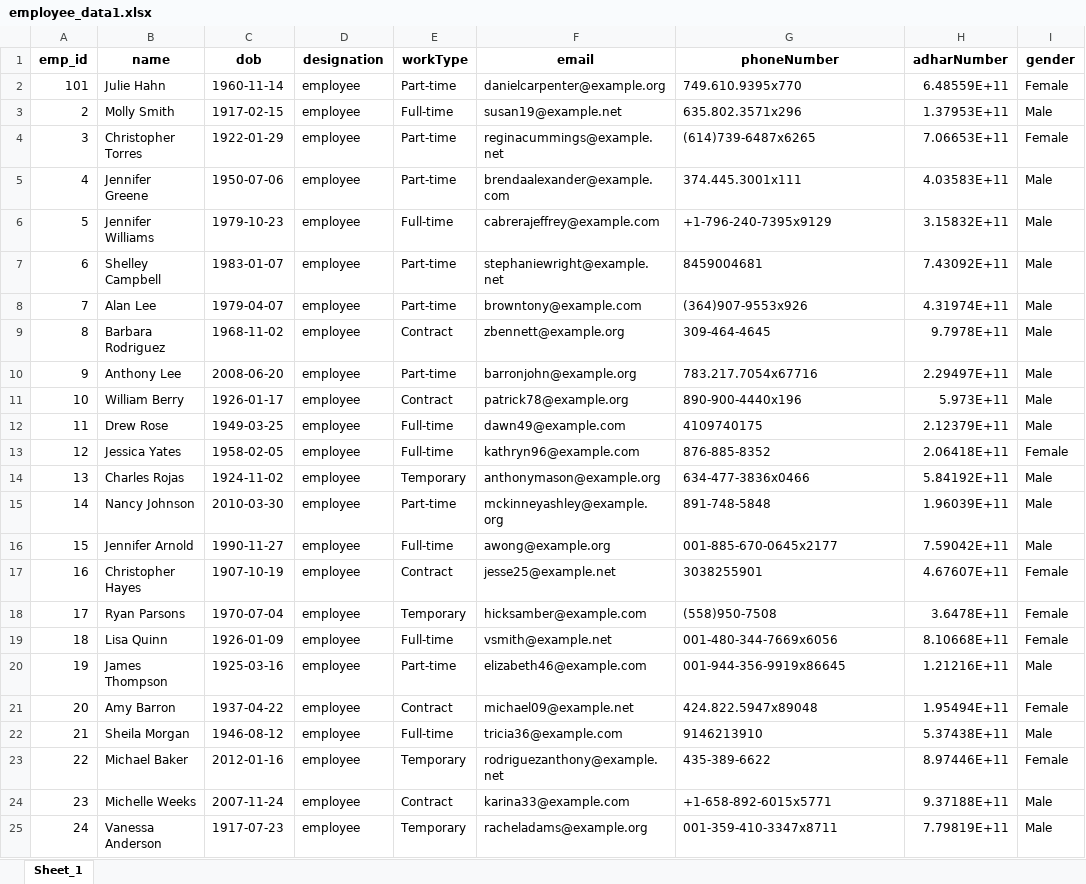
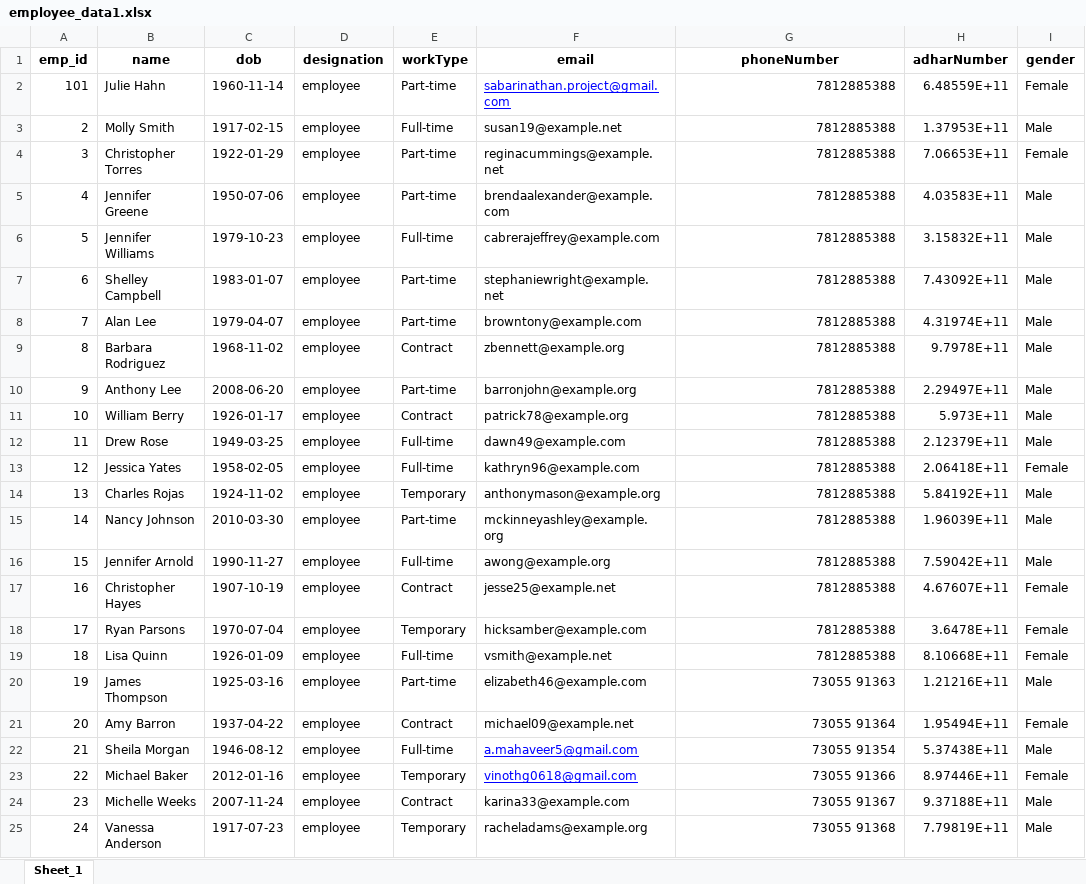
Before and after one commit to sabarinathan1611/KKL-Attendance-System, an Excel workbook: app/static/excel/employee_data1.xlsx, sheet Sheet_1, drawn as a sheet; only a part is shown; values as stored, in another font and other column widths than the file's, no borders; the diff covers the shown part only; the diff names each change by its address in the sheet, - before the commit and + after, or states it on an @@ line.

```diff
--- a/app/static/excel/employee_data1.xlsx (sheet Sheet_1)
+++ b/app/static/excel/employee_data1.xlsx (sheet Sheet_1)
-F2 (email): danielcarpenter@example.org
+F2 (email): sabarinathan.project@gmail.com
@@ F2 underline: off → on, text colour: black → #0000FF @@
-G2 (phoneNumber): 749.610.9395x770
+G2 (phoneNumber): 7812885388
-G3 (phoneNumber): 635.802.3571x296
+G3 (phoneNumber): 7812885388
-G4 (phoneNumber): (614)739-6487x6265
+G4 (phoneNumber): 7812885388
-G5 (phoneNumber): 374.445.3001x111
+G5 (phoneNumber): 7812885388
-G6 (phoneNumber): +1-796-240-7395x9129
+G6 (phoneNumber): 7812885388
-G7 (phoneNumber): 8459004681
+G7 (phoneNumber): 7812885388
-G8 (phoneNumber): (364)907-9553x926
+G8 (phoneNumber): 7812885388
-G9 (phoneNumber): 309-464-4645
+G9 (phoneNumber): 7812885388
-G10 (phoneNumber): 783.217.7054x67716
+G10 (phoneNumber): 7812885388
-G11 (phoneNumber): 890-900-4440x196
+G11 (phoneNumber): 7812885388
-G12 (phoneNumber): 4109740175
+G12 (phoneNumber): 7812885388
-G13 (phoneNumber): 876-885-8352
+G13 (phoneNumber): 7812885388
-G14 (phoneNumber): 634-477-3836x0466
+G14 (phoneNumber): 7812885388
-G15 (phoneNumber): 891-748-5848
+G15 (phoneNumber): 7812885388
-G16 (phoneNumber): 001-885-670-0645x2177
+G16 (phoneNumber): 7812885388
-G17 (phoneNumber): 3038255901
+G17 (phoneNumber): 7812885388
-G18 (phoneNumber): (558)950-7508
+G18 (phoneNumber): 7812885388
-G19 (phoneNumber): 001-480-344-7669x6056
+G19 (phoneNumber): 7812885388
-G20 (phoneNumber): 001-944-356-9919x86645
+G20 (phoneNumber): 73055 91363
-G20:G25 alignment: left
+G20:G25 alignment: right
-G21 (phoneNumber): 424.822.5947x89048
+G21 (phoneNumber): 73055 91364
-F22 (email): tricia36@example.com
+F22 (email): a.mahaveer5@gmail.com
@@ F22:F23 underline: off → on, text colour: black → #0000FF @@
-G22 (phoneNumber): 9146213910
+G22 (phoneNumber): 73055 91354
-F23 (email): rodriguezanthony@example.net
+F23 (email): vinothg0618@gmail.com
-G23 (phoneNumber): 435-389-6622
+G23 (phoneNumber): 73055 91366
-G24 (phoneNumber): +1-658-892-6015x5771
+G24 (phoneNumber): 73055 91367
-G25 (phoneNumber): 001-359-410-3347x8711
+G25 (phoneNumber): 73055 91368
```
Also changed, not shown: 76 edited cells and cell formats elsewhere in this sheet, app/static/excel/attendance.xlsx, 7 other files.
